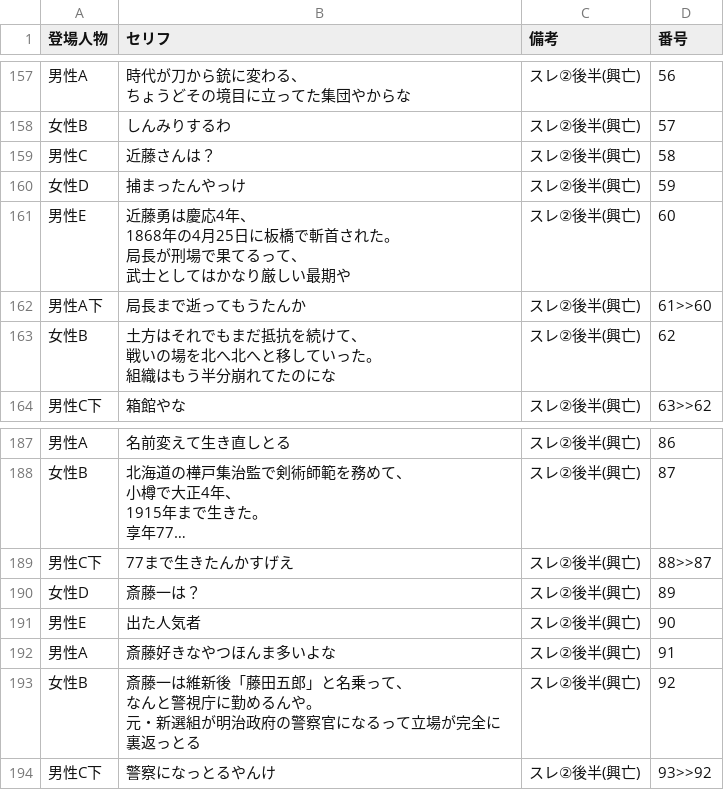
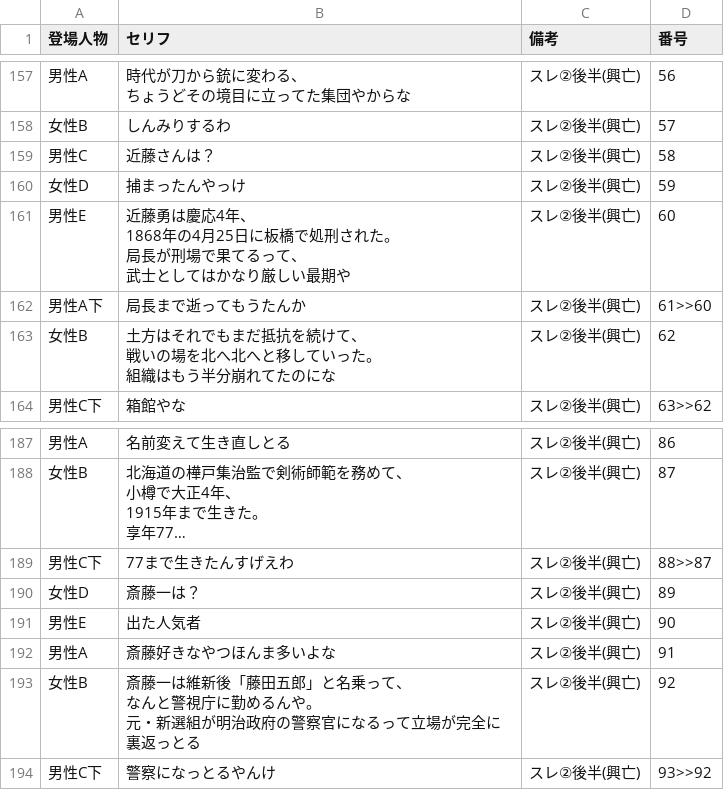
Before and after one commit to corocorobusiness-oss/2nd-brain, a CSV file: 01_プロジェクト/YouTube/創作スレ下書き/2026-06-26_新選組/新選組_台本.csv, drawn as a sheet; only a part is shown, gaps mark what is left out; long unchanged cells end in …; the diff covers the shown part only; the diff names each change by its address in the sheet, - before the commit and + after, or states it on an @@ line.

```diff
--- a/01_プロジェクト/YouTube/創作スレ下書き/2026-06-26_新選組/新選組_台本.csv
+++ b/01_プロジェクト/YouTube/創作スレ下書き/2026-06-26_新選組/新選組_台本.csv
-B161 (セリフ): …に板橋で斬首された。…
+B161 (セリフ): …に板橋で処刑された。…
-B189 (セリフ): 77まで生きたんかすげえ
+B189 (セリフ): 77まで生きたんすげえわ
```
Also changed, not shown: 1 added row, 1 removed row and 6 edited cells elsewhere in this file, 5 other files.
